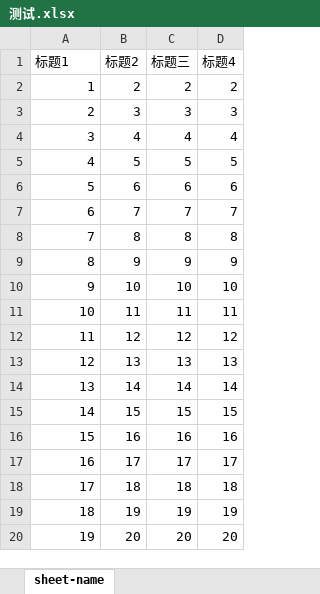
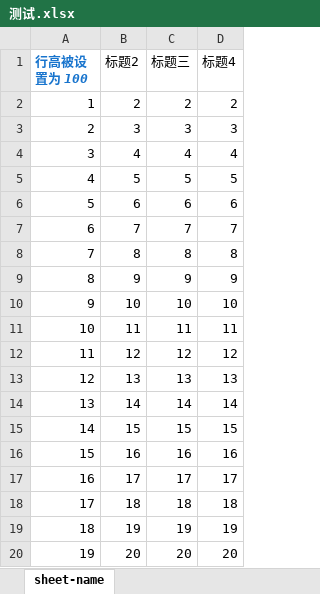
Before and after one commit to 695518147/python-excel, an Excel workbook: 测试.xlsx, sheet sheet-name, drawn as a sheet; values as stored, in another font and other column widths than the file's, no borders; the diff names each change by its address in the sheet, - before the commit and + after, or states it on an @@ line.

```diff
--- a/测试.xlsx (sheet sheet-name)
+++ b/测试.xlsx (sheet sheet-name)
-A1: 标题1
+A1: 行高被设置为 100
@@ A1 bold: off → on, italic: off → on, text colour: black → #1874CD @@
```
Also changed, not shown: 3 other files.
